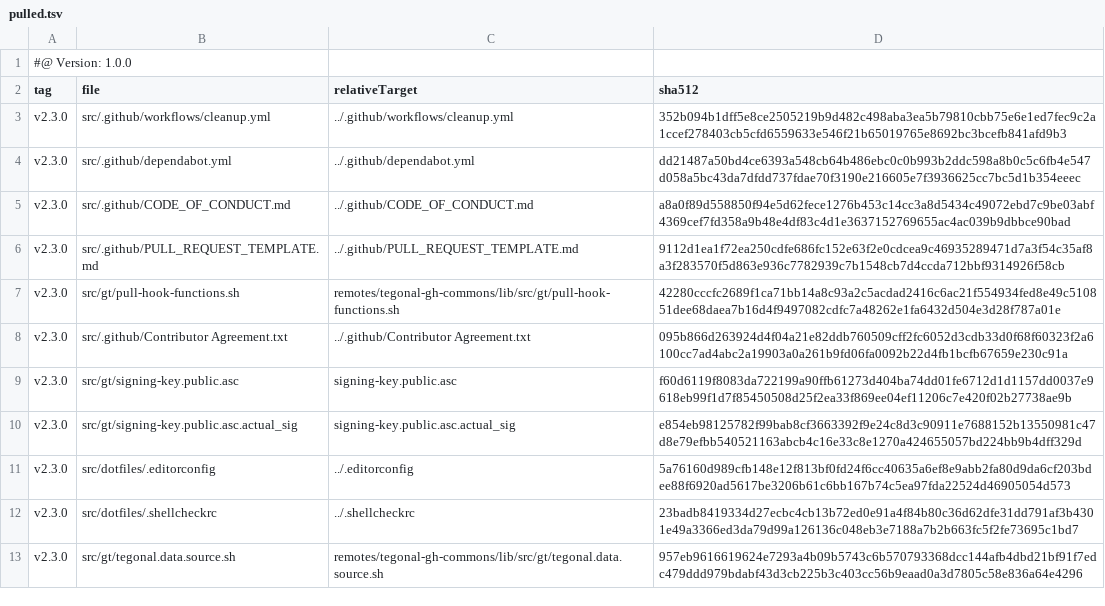
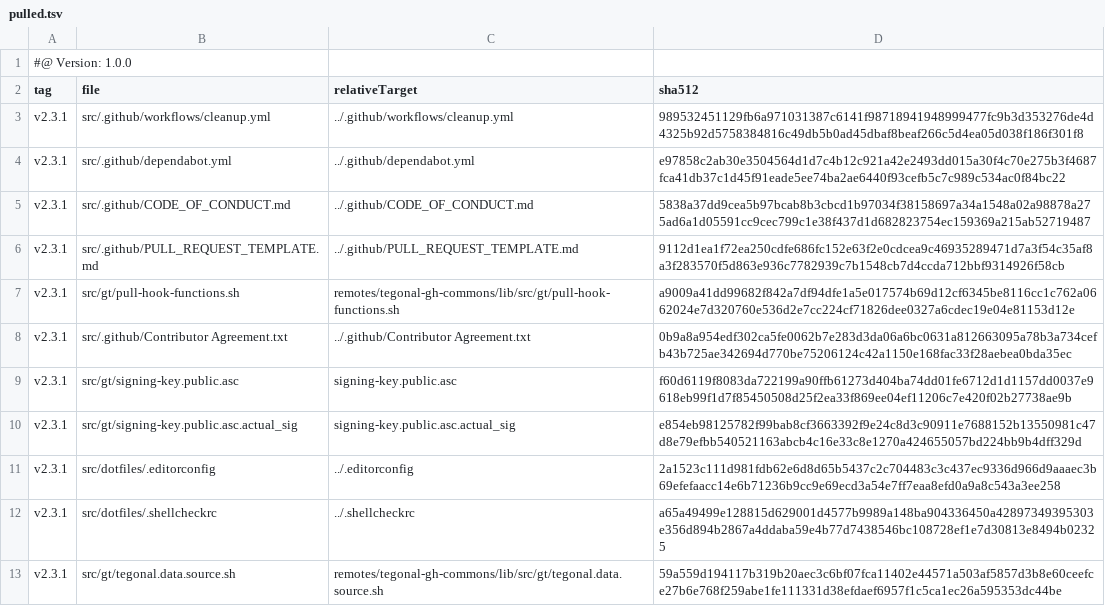
Before and after one commit to tegonal/scripts, a TSV file: .gt/remotes/tegonal-gh-commons/pulled.tsv, drawn as a sheet.

Commit message:
update files pulled via gt

```diff
--- a/.gt/remotes/tegonal-gh-commons/pulled.tsv
+++ b/.gt/remotes/tegonal-gh-commons/pulled.tsv
@@ -2,12 +2,12 @@
 tag	file	relativeTarget	sha512
-v2.3.0	src/.github/workflows/cleanup.yml	../.github/workflows/cleanup.yml	352b094b1dff5e8ce2505219b9d482c498aba3ea5b79810cbb75e6e1ed7fec9c2a1ccef278403cb5cfd6559633e546f21b65019765e8692bc3bcefb841afd9b3
-v2.3.0	src/.github/dependabot.yml	../.github/dependabot.yml	dd21487a50bd4ce6393a548cb64b486ebc0c0b993b2ddc598a8b0c5c6fb4e547d058a5bc43da7dfdd737fdae70f3190e216605e7f3936625cc7bc5d1b354eeec
-v2.3.0	src/.github/CODE_OF_CONDUCT.md	../.github/CODE_OF_CONDUCT.md	a8a0f89d558850f94e5d62fece1276b453c14cc3a8d5434c49072ebd7c9be03abf4369cef7fd358a9b48e4df83c4d1e3637152769655ac4ac039b9dbbce90bad
-v2.3.0	src/.github/PULL_REQUEST_TEMPLATE.md	../.github/PULL_REQUEST_TEMPLATE.md	9112d1ea1f72ea250cdfe686fc152e63f2e0cdcea9c46935289471d7a3f54c35af8a3f283570f5d863e936c7782939c7b1548cb7d4ccda712bbf9314926f58cb
-v2.3.0	src/gt/pull-hook-functions.sh	remotes/tegonal-gh-commons/lib/src/gt/pull-hook-functions.sh	42280cccfc2689f1ca71bb14a8c93a2c5acdad2416c6ac21f554934fed8e49c510851dee68daea7b16d4f9497082cdfc7a48262e1fa6432d504e3d28f787a01e
-v2.3.0	src/.github/Contributor Agreement.txt	../.github/Contributor Agreement.txt	095b866d263924d4f04a21e82ddb760509cff2fc6052d3cdb33d0f68f60323f2a6100cc7ad4abc2a19903a0a261b9fd06fa0092b22d4fb1bcfb67659e230c91a
-v2.3.0	src/gt/signing-key.public.asc	signing-key.public.asc	f60d6119f8083da722199a90ffb61273d404ba74dd01fe6712d1d1157dd0037e9618eb99f1d7f85450508d25f2ea33f869ee04ef11206c7e420f02b27738ae9b
-v2.3.0	src/gt/signing-key.public.asc.actual_sig	signing-key.public.asc.actual_sig	e854eb98125782f99bab8cf3663392f9e24c8d3c90911e7688152b13550981c47d8e79efbb540521163abcb4c16e33c8e1270a424655057bd224bb9b4dff329d
-v2.3.0	src/dotfiles/.editorconfig	../.editorconfig	5a76160d989cfb148e12f813bf0fd24f6cc40635a6ef8e9abb2fa80d9da6cf203bdee88f6920ad5617be3206b61c6bb167b74c5ea97fda22524d46905054d573
-v2.3.0	src/dotfiles/.shellcheckrc	../.shellcheckrc	23badb8419334d27ecbc4cb13b72ed0e91a4f84b80c36d62dfe31dd791af3b4301e49a3366ed3da79d99a126136c048eb3e7188a7b2b663fc5f2fe73695c1bd7
-v2.3.0	src/gt/tegonal.data.source.sh	remotes/tegonal-gh-commons/lib/src/gt/tegonal.data.source.sh	957eb9616619624e7293a4b09b5743c6b570793368dcc144afb4dbd21bf91f7edc479ddd979bdabf43d3cb225b3c403cc56b9eaad0a3d7805c58e836a64e4296
+v2.3.1	src/.github/workflows/cleanup.yml	../.github/workflows/cleanup.yml	989532451129fb6a971031387c6141f98718941948999477fc9b3d353276de4d4325b92d5758384816c49db5b0ad45dbaf8beaf266c5d4ea05d038f186f301f8
+v2.3.1	src/.github/dependabot.yml	../.github/dependabot.yml	e97858c2ab30e3504564d1d7c4b12c921a42e2493dd015a30f4c70e275b3f4687fca41db37c1d45f91eade5ee74ba2ae6440f93cefb5c7c989c534ac0f84bc22
+v2.3.1	src/.github/CODE_OF_CONDUCT.md	../.github/CODE_OF_CONDUCT.md	5838a37dd9cea5b97bcab8b3cbcd1b97034f38158697a34a1548a02a98878a275ad6a1d05591cc9cec799c1e38f437d1d682823754ec159369a215ab52719487
+v2.3.1	src/.github/PULL_REQUEST_TEMPLATE.md	../.github/PULL_REQUEST_TEMPLATE.md	9112d1ea1f72ea250cdfe686fc152e63f2e0cdcea9c46935289471d7a3f54c35af8a3f283570f5d863e936c7782939c7b1548cb7d4ccda712bbf9314926f58cb
+v2.3.1	src/gt/pull-hook-functions.sh	remotes/tegonal-gh-commons/lib/src/gt/pull-hook-functions.sh	a9009a41dd99682f842a7df94dfe1a5e017574b69d12cf6345be8116cc1c762a0662024e7d320760e536d2e7cc224cf71826dee0327a6cdec19e04e81153d12e
+v2.3.1	src/.github/Contributor Agreement.txt	../.github/Contributor Agreement.txt	0b9a8a954edf302ca5fe0062b7e283d3da06a6bc0631a812663095a78b3a734cefb43b725ae342694d770be75206124c42a1150e168fac33f28aebea0bda35ec
+v2.3.1	src/gt/signing-key.public.asc	signing-key.public.asc	f60d6119f8083da722199a90ffb61273d404ba74dd01fe6712d1d1157dd0037e9618eb99f1d7f85450508d25f2ea33f869ee04ef11206c7e420f02b27738ae9b
+v2.3.1	src/gt/signing-key.public.asc.actual_sig	signing-key.public.asc.actual_sig	e854eb98125782f99bab8cf3663392f9e24c8d3c90911e7688152b13550981c47d8e79efbb540521163abcb4c16e33c8e1270a424655057bd224bb9b4dff329d
+v2.3.1	src/dotfiles/.editorconfig	../.editorconfig	2a1523c111d981fdb62e6d8d65b5437c2c704483c3c437ec9336d966d9aaaec3b69efefaacc14e6b71236b9cc9e69ecd3a54e7ff7eaa8efd0a9a8c543a3ee258
+v2.3.1	src/dotfiles/.shellcheckrc	../.shellcheckrc	a65a49499e128815d629001d4577b9989a148ba904336450a42897349395303e356d894b2867a4ddaba59e4b77d7438546bc108728ef1e7d30813e8494b02325
+v2.3.1	src/gt/tegonal.data.source.sh	remotes/tegonal-gh-commons/lib/src/gt/tegonal.data.source.sh	59a559d194117b319b20aec3c6bf07fca11402e44571a503af5857d3b8e60ceefce27b6e768f259abe1fe111331d38efdaef6957f1c5ca1ec26a595353dc44be
```
Also changed, not shown: 8 other files.
